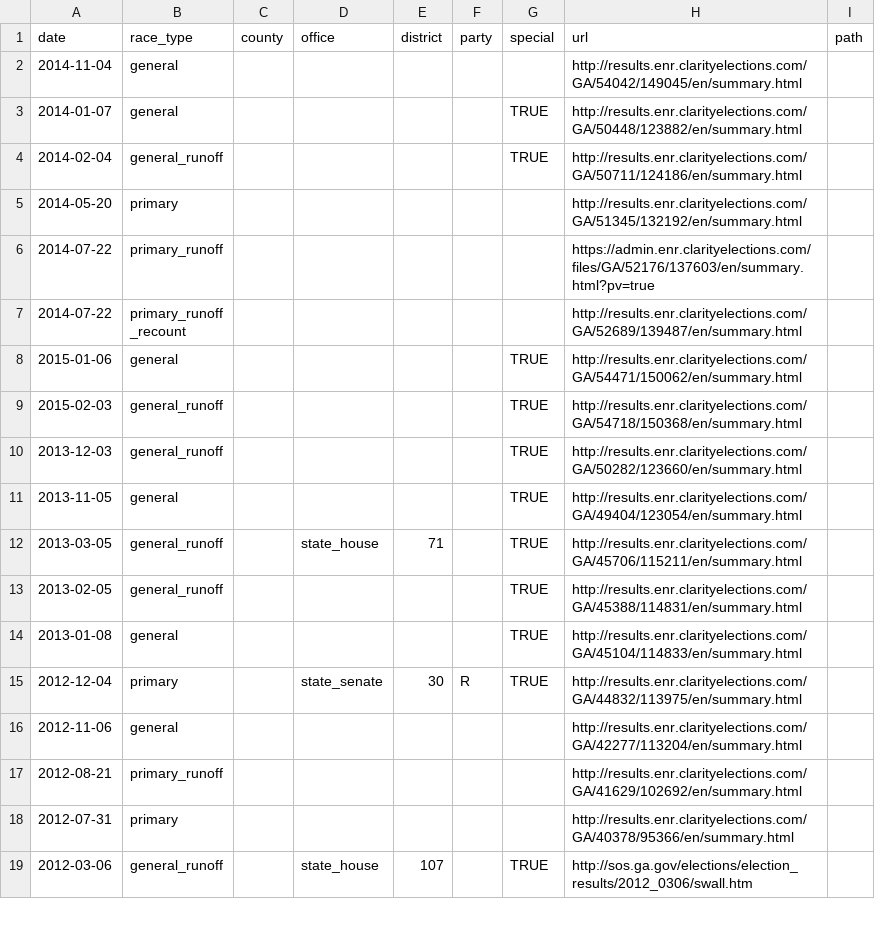
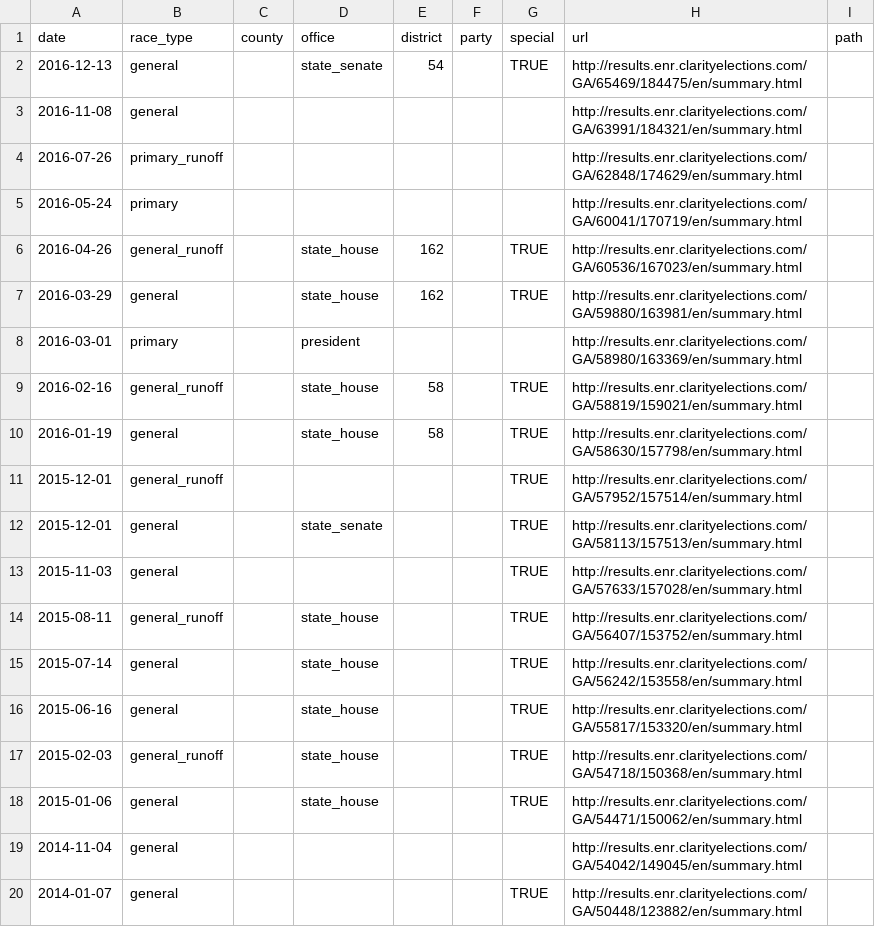
Before and after one commit to openelections/openelections-core, a CSV file: openelex/us/ga/mappings/url_paths.csv, drawn as a sheet; only a part is shown; the shorter side is filled out with more unchanged rows; the diff names each change by its address in the sheet, - before the commit and + after, or states it on an @@ line.

Commit message:
added 2015-2016 GA url_paths

```diff
--- a/openelex/us/ga/mappings/url_paths.csv
+++ b/openelex/us/ga/mappings/url_paths.csv
+row 2: 2016-12-13 | general |  | state_senate | 54 |  | TRUE | http://results.enr.clarityelections.com/GA/65469/184475/en/summary.html
+row 3: 2016-11-08 | general |  |  |  |  |  | http://results.enr.clarityelections.com/GA/63991/184321/en/summary.html
+row 4: 2016-07-26 | primary_runoff |  |  |  |  |  | http://results.enr.clarityelections.com/GA/62848/174629/en/summary.html
+row 5: 2016-05-24 | primary |  |  |  |  |  | http://results.enr.clarityelections.com/GA/60041/170719/en/summary.html
+row 6: 2016-04-26 | general_runoff |  | state_house | 162 |  | TRUE | http://results.enr.clarityelections.com/GA/60536/167023/en/summary.html
+row 7: 2016-03-29 | general |  | state_house | 162 |  | TRUE | http://results.enr.clarityelections.com/GA/59880/163981/en/summary.html
+row 8: 2016-03-01 | primary |  | president |  |  |  | http://results.enr.clarityelections.com/GA/58980/163369/en/summary.html
+row 9: 2016-02-16 | general_runoff |  | state_house | 58 |  | TRUE | http://results.enr.clarityelections.com/GA/58819/159021/en/summary.html
+row 10: 2016-01-19 | general |  | state_house | 58 |  | TRUE | http://results.enr.clarityelections.com/GA/58630/157798/en/summary.html
+row 11: 2015-12-01 | general_runoff |  |  |  |  | TRUE | http://results.enr.clarityelections.com/GA/57952/157514/en/summary.html
+row 12: 2015-12-01 | general |  | state_senate |  |  | TRUE | http://results.enr.clarityelections.com/GA/58113/157513/en/summary.html
+row 13: 2015-11-03 | general |  |  |  |  | TRUE | http://results.enr.clarityelections.com/GA/57633/157028/en/summary.html
+row 14: 2015-08-11 | general_runoff |  | state_house |  |  | TRUE | http://results.enr.clarityelections.com/GA/56407/153752/en/summary.html
+row 15: 2015-07-14 | general |  | state_house |  |  | TRUE | http://results.enr.clarityelections.com/GA/56242/153558/en/summary.html
+row 16: 2015-06-16 | general |  | state_house |  |  | TRUE | http://results.enr.clarityelections.com/GA/55817/153320/en/summary.html
+row 17: 2015-02-03 | general_runoff |  | state_house |  |  | TRUE | http://results.enr.clarityelections.com/GA/54718/150368/en/summary.html
+row 18: 2015-01-06 | general |  | state_house |  |  | TRUE | http://results.enr.clarityelections.com/GA/54471/150062/en/summary.html
```
